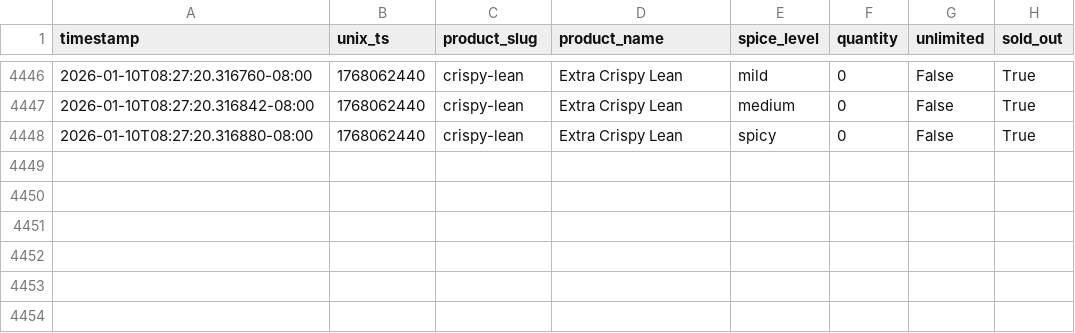
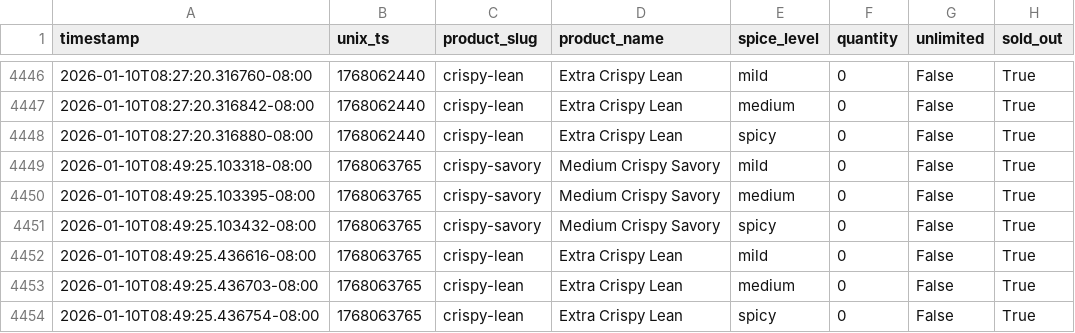
Before and after one commit to fishmanlol/psychkosjerky, a CSV file: stock_history.csv, drawn as a sheet; only a part is shown, gaps mark what is left out.

```diff
--- a/stock_history.csv
+++ b/stock_history.csv
@@ -4448 +4448,7 @@ timestamp,unix_ts,product_slug,product_name,spice_level,quantity,unlimited,sold_
 2026-01-10T08:27:20.316880-08:00,1768062440,crispy-lean,Extra Crispy Lean,spicy,0,False,True
+2026-01-10T08:49:25.103318-08:00,1768063765,crispy-savory,Medium Crispy Savory,mild,0,False,True
+2026-01-10T08:49:25.103395-08:00,1768063765,crispy-savory,Medium Crispy Savory,medium,0,False,True
+2026-01-10T08:49:25.103432-08:00,1768063765,crispy-savory,Medium Crispy Savory,spicy,0,False,True
+2026-01-10T08:49:25.436616-08:00,1768063765,crispy-lean,Extra Crispy Lean,mild,0,False,True
+2026-01-10T08:49:25.436703-08:00,1768063765,crispy-lean,Extra Crispy Lean,medium,0,False,True
+2026-01-10T08:49:25.436754-08:00,1768063765,crispy-lean,Extra Crispy Lean,spicy,0,False,True
```
Also changed, not shown: 1 other file.
